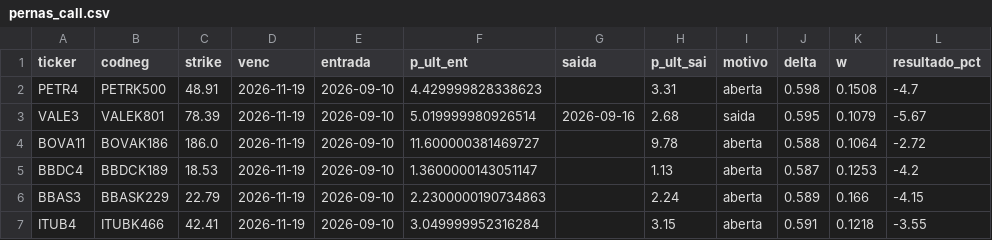
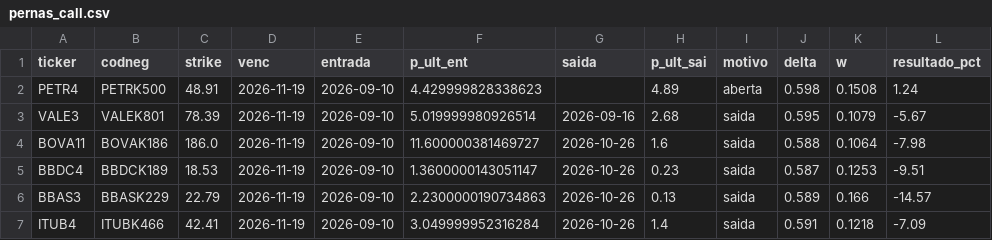
Before and after one commit to fpinto0416/hilo, a CSV file: hilo_50_long_only/shadow/pernas_call.csv, drawn as a sheet.

```diff
--- a/hilo_50_long_only/shadow/pernas_call.csv
+++ b/hilo_50_long_only/shadow/pernas_call.csv
@@ -1,7 +1,7 @@
 ticker,codneg,strike,venc,entrada,p_ult_ent,saida,p_ult_sai,motivo,delta,w,resultado_pct
-PETR4,PETRK500,48.91,2026-11-19,2026-09-10,4.429999828338623,,3.31,aberta,0.598,0.1508,-4.7
+PETR4,PETRK500,48.91,2026-11-19,2026-09-10,4.429999828338623,,4.89,aberta,0.598,0.1508,1.24
 VALE3,VALEK801,78.39,2026-11-19,2026-09-10,5.019999980926514,2026-09-16,2.68,saida,0.595,0.1079,-5.67
-BOVA11,BOVAK186,186.0,2026-11-19,2026-09-10,11.600000381469727,,9.78,aberta,0.588,0.1064,-2.72
-BBDC4,BBDCK189,18.53,2026-11-19,2026-09-10,1.3600000143051147,,1.13,aberta,0.587,0.1253,-4.2
-BBAS3,BBASK229,22.79,2026-11-19,2026-09-10,2.2300000190734863,,2.24,aberta,0.589,0.166,-4.15
-ITUB4,ITUBK466,42.41,2026-11-19,2026-09-10,3.049999952316284,,3.15,aberta,0.591,0.1218,-3.55
+BOVA11,BOVAK186,186.0,2026-11-19,2026-09-10,11.600000381469727,2026-10-26,1.6,saida,0.588,0.1064,-7.98
+BBDC4,BBDCK189,18.53,2026-11-19,2026-09-10,1.3600000143051147,2026-10-26,0.23,saida,0.587,0.1253,-9.51
+BBAS3,BBASK229,22.79,2026-11-19,2026-09-10,2.2300000190734863,2026-10-26,0.13,saida,0.589,0.166,-14.57
+ITUB4,ITUBK466,42.41,2026-11-19,2026-09-10,3.049999952316284,2026-10-26,1.4,saida,0.591,0.1218,-7.09
```
Also changed, not shown: hilo_50_long_only/shadow/curva.csv, 3 other files.
